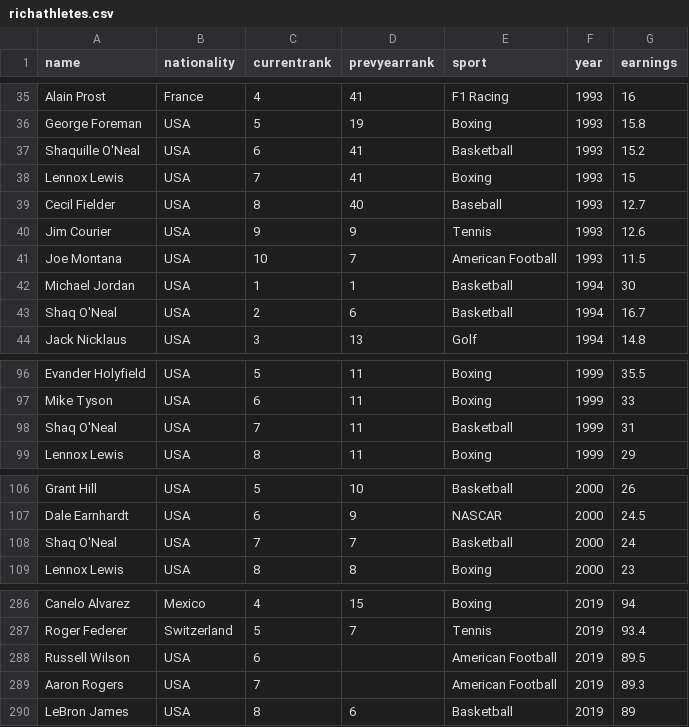
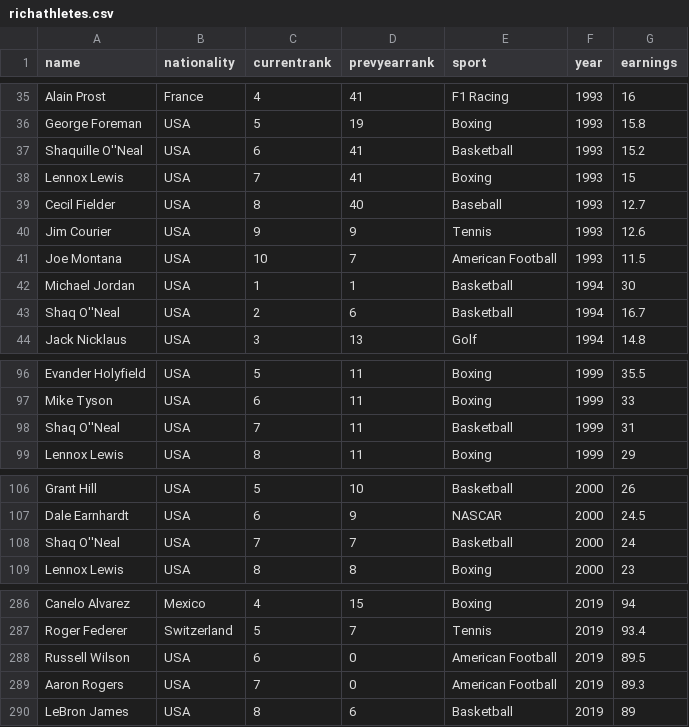
Before and after one commit to btmeese/csc206_project, a CSV file: data/richathletes.csv, drawn as a sheet; only a part is shown, gaps mark what is left out; the diff covers the shown part only.

```diff
--- a/data/richathletes.csv
+++ b/data/richathletes.csv
@@ -36,3 +36,3 @@ Alain Prost,France,4,41,F1 Racing,1993,16
 George Foreman,USA,5,19,Boxing,1993,15.8
-Shaquille O'Neal,USA,6,41,Basketball,1993,15.2
+Shaquille O''Neal,USA,6,41,Basketball,1993,15.2
 Lennox Lewis,USA,7,41,Boxing,1993,15
@@ -42,3 +42,3 @@ Joe Montana,USA,10,7,American Football,1993,11.5
 Michael Jordan,USA,1,1,Basketball,1994,30
-Shaq O'Neal,USA,2,6,Basketball,1994,16.7
+Shaq O''Neal,USA,2,6,Basketball,1994,16.7
 Jack Nicklaus,USA,3,13,Golf,1994,14.8
@@ -97,3 +97,3 @@ Evander Holyfield,USA,5,11,Boxing,1999,35.5
 Mike Tyson,USA,6,11,Boxing,1999,33
-Shaq O'Neal,USA,7,11,Basketball,1999,31
+Shaq O''Neal,USA,7,11,Basketball,1999,31
 Lennox Lewis,USA,8,11,Boxing,1999,29
@@ -107,3 +107,3 @@ Grant Hill,USA,5,10,Basketball,2000,26
 Dale Earnhardt,USA,6,9,NASCAR,2000,24.5
-Shaq O'Neal,USA,7,7,Basketball,2000,24
+Shaq O''Neal,USA,7,7,Basketball,2000,24
 Lennox Lewis,USA,8,8,Boxing,2000,23
@@ -287,4 +287,4 @@ Canelo Alvarez,Mexico,4,15,Boxing,2019,94
 Roger Federer,Switzerland,5,7,Tennis,2019,93.4
-Russell Wilson,USA,6,,American Football,2019,89.5
-Aaron Rogers,USA,7,,American Football,2019,89.3
+Russell Wilson,USA,6,0,American Football,2019,89.5
+Aaron Rogers,USA,7,0,American Football,2019,89.3
 LeBron James,USA,8,6,Basketball,2019,89
```
Also changed, not shown: 41 edited cells elsewhere in this file, 13 other files.
